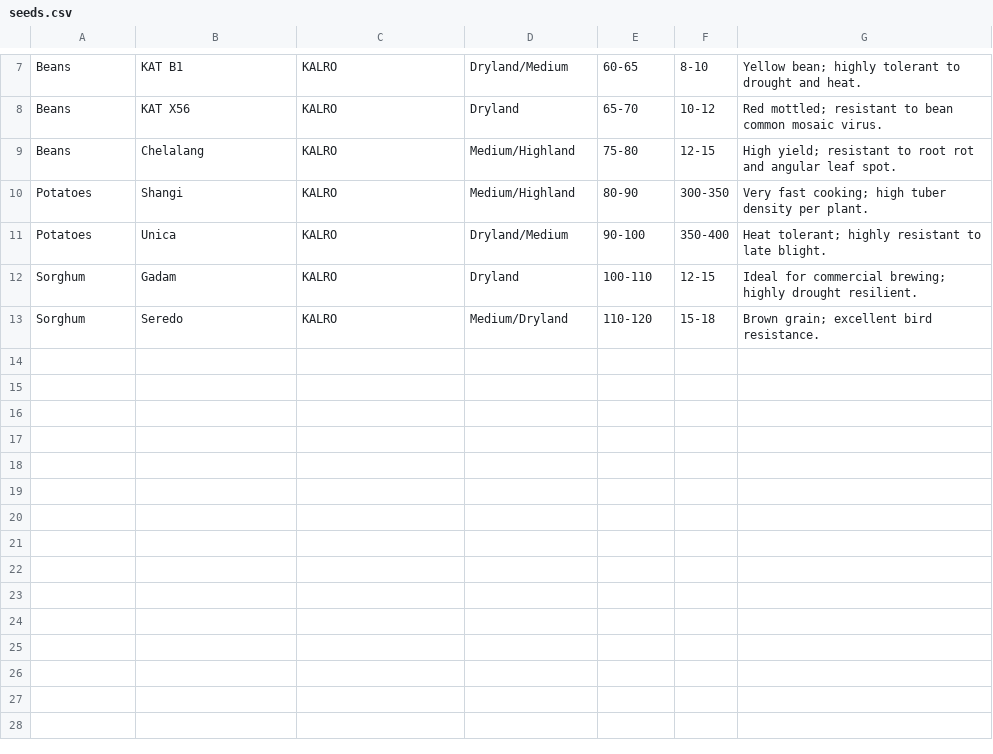
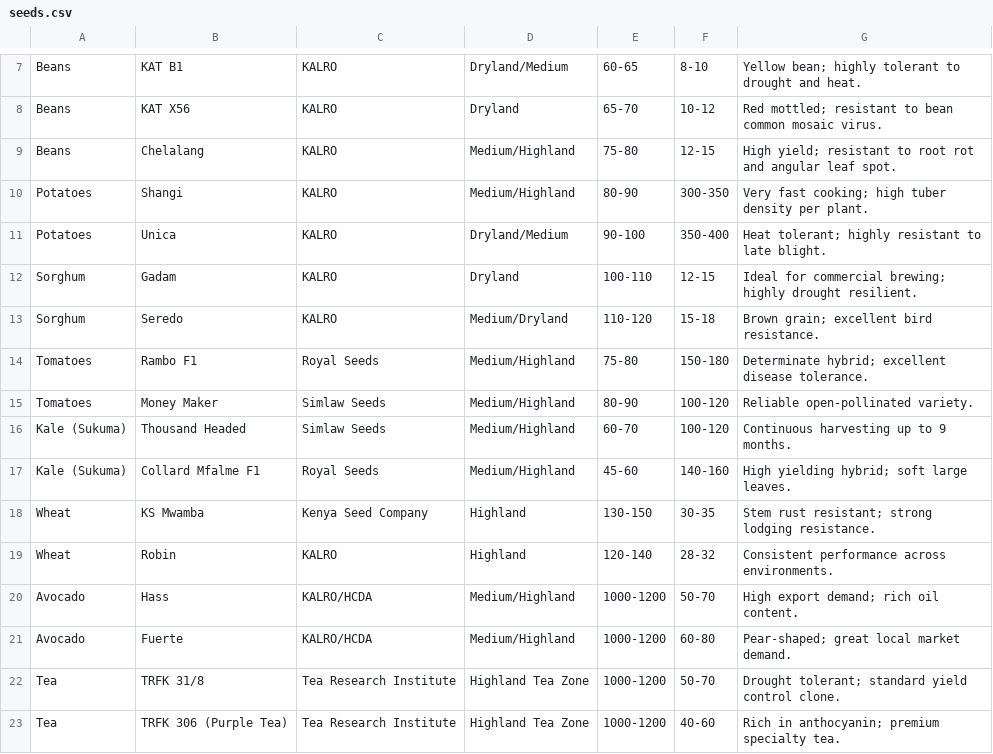
Before and after one commit to Polycar/FarmIQ-Kenya, a CSV file: data/seeds.csv, drawn as a sheet; only a part is shown, gaps mark what is left out.

```diff
--- a/data/seeds.csv
+++ b/data/seeds.csv
@@ -13 +13,11 @@ Sorghum,Gadam,KALRO,Dryland,100-110,12-15,Ideal for commercial brewing; highly d
 Sorghum,Seredo,KALRO,Medium/Dryland,110-120,15-18,Brown grain; excellent bird resistance.
+Tomatoes,Rambo F1,Royal Seeds,Medium/Highland,75-80,150-180,Determinate hybrid; excellent disease tolerance.
+Tomatoes,Money Maker,Simlaw Seeds,Medium/Highland,80-90,100-120,Reliable open-pollinated variety.
+Kale (Sukuma),Thousand Headed,Simlaw Seeds,Medium/Highland,60-70,100-120,Continuous harvesting up to 9 months.
+Kale (Sukuma),Collard Mfalme F1,Royal Seeds,Medium/Highland,45-60,140-160,High yielding hybrid; soft large leaves.
+Wheat,KS Mwamba,Kenya Seed Company,Highland,130-150,30-35,Stem rust resistant; strong lodging resistance.
+Wheat,Robin,KALRO,Highland,120-140,28-32,Consistent performance across environments.
+Avocado,Hass,KALRO/HCDA,Medium/Highland,1000-1200,50-70,High export demand; rich oil content.
+Avocado,Fuerte,KALRO/HCDA,Medium/Highland,1000-1200,60-80,Pear-shaped; great local market demand.
+Tea,TRFK 31/8,Tea Research Institute,Highland Tea Zone,1000-1200,50-70,Drought tolerant; standard yield control clone.
+Tea,TRFK 306 (Purple Tea),Tea Research Institute,Highland Tea Zone,1000-1200,40-60,Rich in anthocyanin; premium specialty tea.
```
Also changed, not shown: 3 other files.
